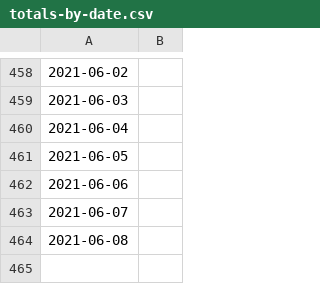
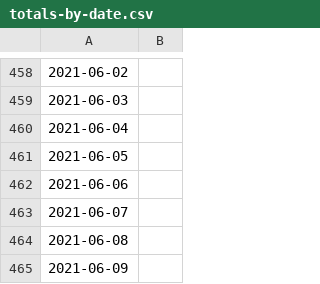
Before and after one commit to asjoyner/nc-covid-tracking, a CSV file: totals-by-date.csv, drawn as a sheet; only a part is shown, gaps mark what is left out; the diff names each change by its address in the sheet, - before the commit and + after, or states it on an @@ line.

Commit message:
Add today's data.

```diff
--- a/totals-by-date.csv
+++ b/totals-by-date.csv
+row 465: 2021-06-09
```
Also changed, not shown: 2 other files.
